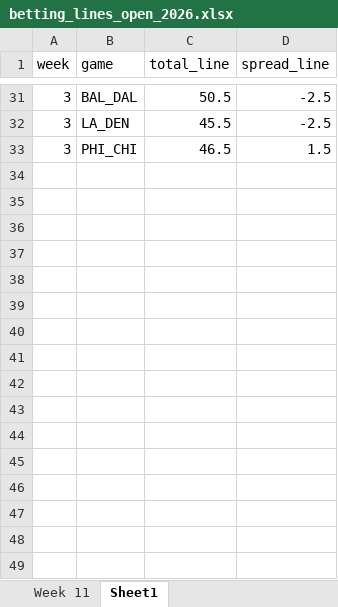
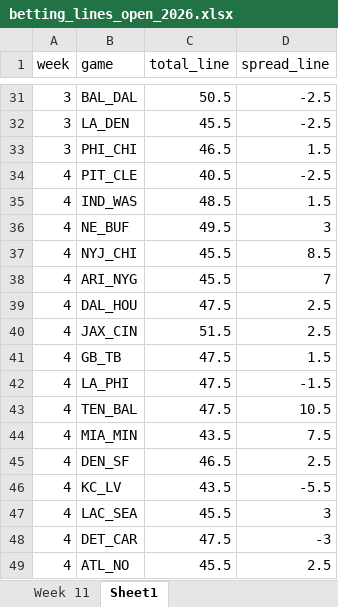
Before and after one commit to david-nemirovsky/Football-DNA, an Excel workbook: betting_lines_open_2026.xlsx, sheet Sheet1, drawn as a sheet; only a part is shown, gaps mark what is left out; values as stored, in another font and other column widths than the file's, no borders; the diff names each change by its address in the sheet, - before the commit and + after, or states it on an @@ line.

```diff
--- a/betting_lines_open_2026.xlsx (sheet Sheet1)
+++ b/betting_lines_open_2026.xlsx (sheet Sheet1)
+row 34: 4 | PIT_CLE | 40.5 | -2.5
+row 35: 4 | IND_WAS | 48.5 | 1.5
+row 36: 4 | NE_BUF | 49.5 | 3
+row 37: 4 | NYJ_CHI | 45.5 | 8.5
+row 38: 4 | ARI_NYG | 45.5 | 7
+row 39: 4 | DAL_HOU | 47.5 | 2.5
+row 40: 4 | JAX_CIN | 51.5 | 2.5
+row 41: 4 | GB_TB | 47.5 | 1.5
+row 42: 4 | LA_PHI | 47.5 | -1.5
+row 43: 4 | TEN_BAL | 47.5 | 10.5
+row 44: 4 | MIA_MIN | 43.5 | 7.5
+row 45: 4 | DEN_SF | 46.5 | 2.5
+row 46: 4 | KC_LV | 43.5 | -5.5
+row 47: 4 | LAC_SEA | 45.5 | 3
+row 48: 4 | DET_CAR | 47.5 | -3
+row 49: 4 | ATL_NO | 45.5 | 2.5
```
Also changed, not shown: 24 other files.
